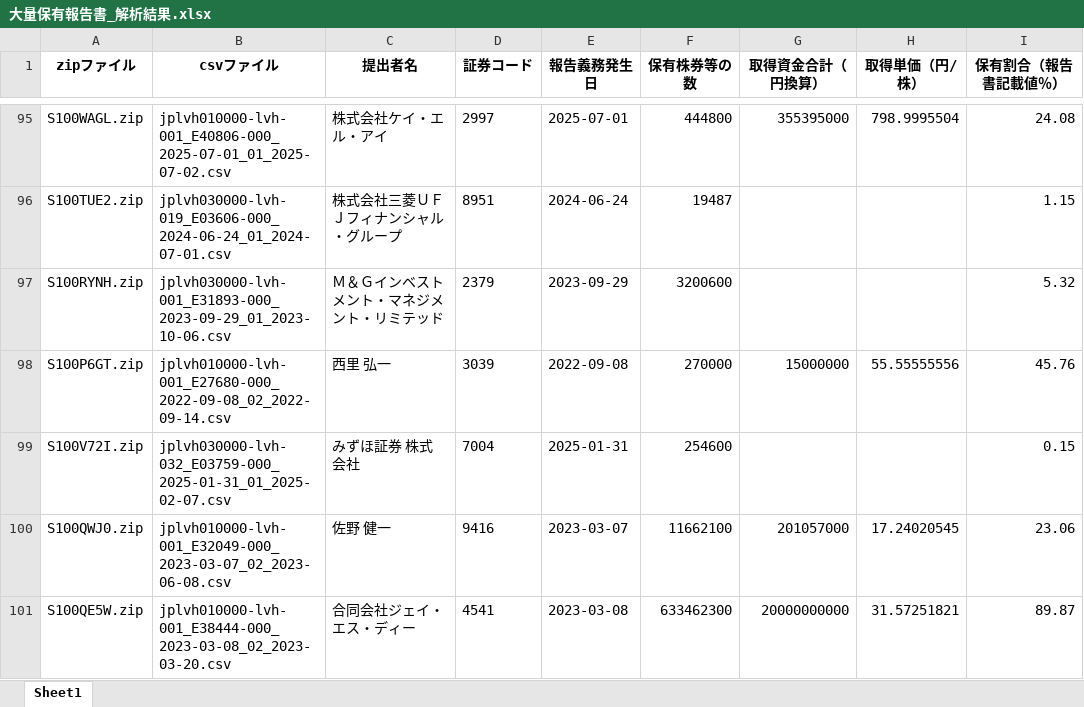
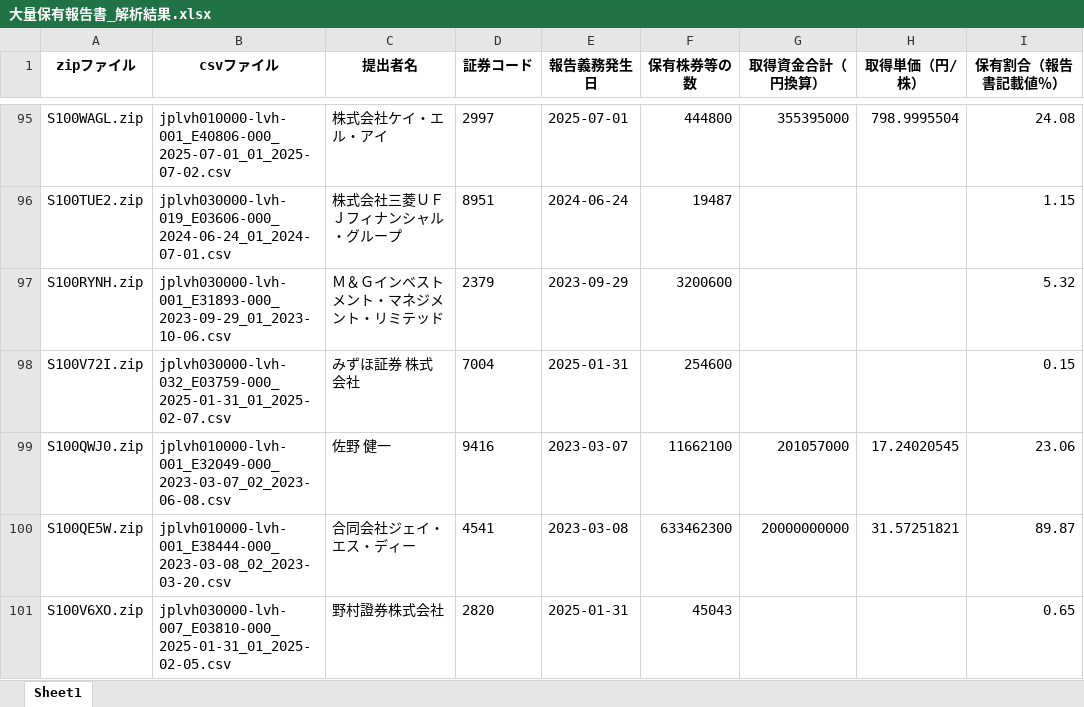
Before and after one commit to harubon1027-pixel/activist-results, an Excel workbook: docs/大量保有報告書_解析結果.xlsx, sheet Sheet1, drawn as a sheet; only a part is shown, gaps mark what is left out; the shorter side is filled out with more unchanged rows; values as stored, in another font and other column widths than the file's, no borders; the diff covers the shown part only; the diff names each change by its address in the sheet, - before the commit and + after, or states it on an @@ line.

```diff
--- a/docs/大量保有報告書_解析結果.xlsx (sheet Sheet1)
+++ b/docs/大量保有報告書_解析結果.xlsx (sheet Sheet1)
-row 98: S100P6GT.zip | jplvh010000-lvh-001_E27680-000_2022-09-08_02_2022-09-14.csv | 西里 弘一 | 3039 | 2022-09-08 | 270000 | 15000000 | 55.55555556 | 45.76
```
Also changed, not shown: 17 removed rows elsewhere in this sheet, docs/アクティビスト銘柄_資産判定.xlsx, docs/アクティビスト銘柄一覧.xlsx.
